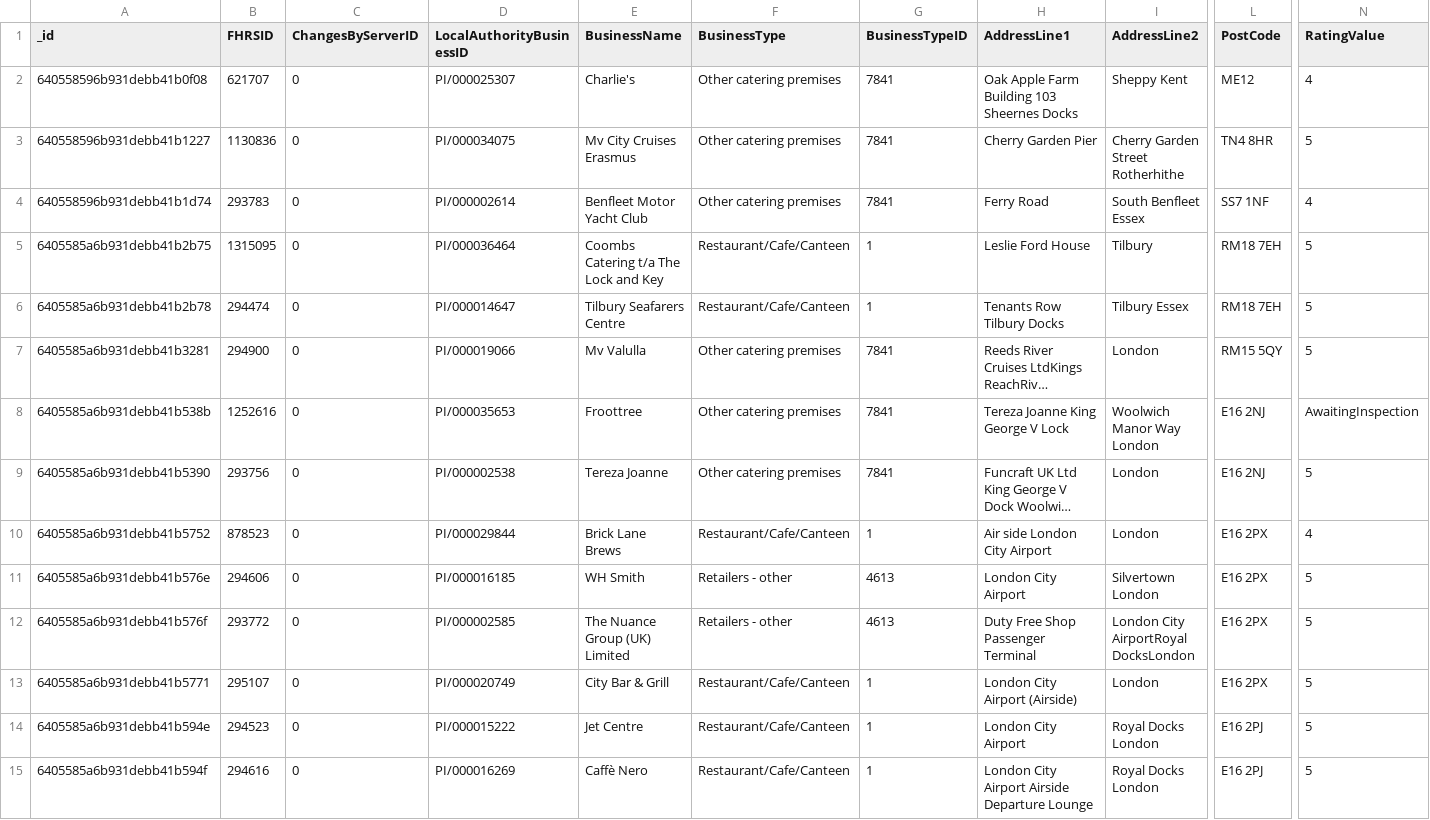
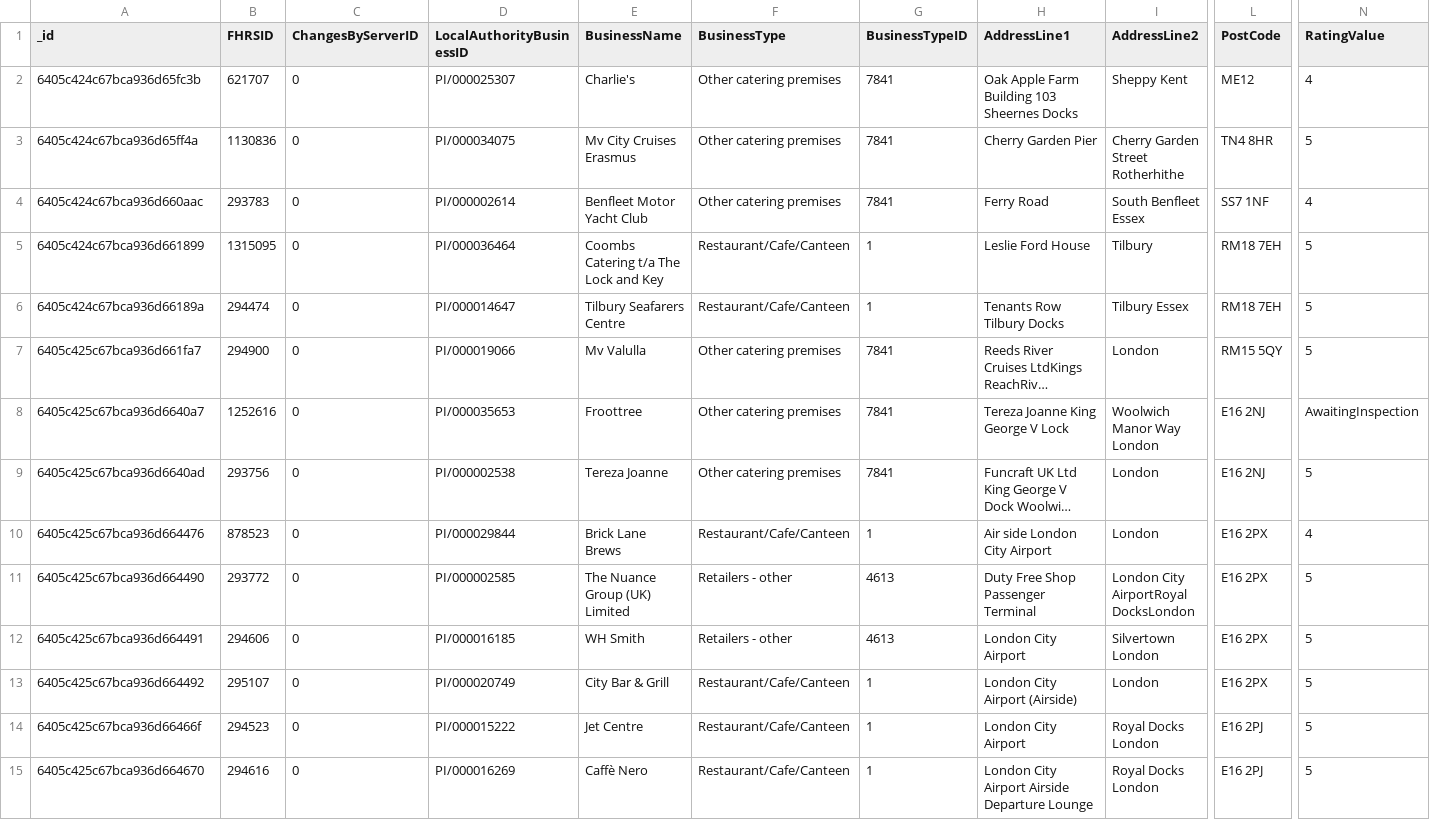
Before and after one commit to TroyFoote/noSQL_UK_Food_Standards_Agency_Analysis, a CSV file: Output/London_Local_Authority.csv, drawn as a sheet; only a part is shown, gaps mark what is left out; long unchanged cells end in …; removed rows and columns are numbered as before the commit, all else as after; rows hold the shown columns only; the diff covers the shown part only; the diff names each change by its address in the sheet, - before the commit and + after, or states it on an @@ line.

```diff
--- a/Output/London_Local_Authority.csv
+++ b/Output/London_Local_Authority.csv
-A2 (_id): 640558596b931debb41b0f08
+A2 (_id): 6405c424c67bca936d65fc3b
-A3 (_id): 640558596b931debb41b1227
+A3 (_id): 6405c424c67bca936d65ff4a
-A4 (_id): 640558596b931debb41b1d74
+A4 (_id): 6405c424c67bca936d660aac
-A5 (_id): 6405585a6b931debb41b2b75
+A5 (_id): 6405c424c67bca936d661899
-A6 (_id): 6405585a6b931debb41b2b78
+A6 (_id): 6405c424c67bca936d66189a
-A7 (_id): 6405585a6b931debb41b3281
+A7 (_id): 6405c425c67bca936d661fa7
-A8 (_id): 6405585a6b931debb41b538b
+A8 (_id): 6405c425c67bca936d6640a7
-A9 (_id): 6405585a6b931debb41b5390
+A9 (_id): 6405c425c67bca936d6640ad
-A10 (_id): 6405585a6b931debb41b5752
+A10 (_id): 6405c425c67bca936d664476
+row 11: 6405c425c67bca936d664490 | 293772 | 0 | PI/000002585 | The Nuance Group (UK) Limited | Retailers - other | 4613 | Duty Free Shop Passenger Terminal | London City AirportRoyal DocksLondon | E16 2PX | 5
-A12 (_id): 6405585a6b931debb41b576e
+A12 (_id): 6405c425c67bca936d664491
-row 12: 6405585a6b931debb41b576f | 293772 | 0 | PI/000002585 | The Nuance Group (UK) Limited | Retailers - other | 4613 | Duty Free Shop Passenger Terminal | London City AirportRoyal DocksLondon | E16 2PX | 5
-A13 (_id): 6405585a6b931debb41b5771
+A13 (_id): 6405c425c67bca936d664492
-A14 (_id): 6405585a6b931debb41b594e
+A14 (_id): 6405c425c67bca936d66466f
-A15 (_id): 6405585a6b931debb41b594f
+A15 (_id): 6405c425c67bca936d664670
```
Also changed, not shown: 2 added rows, 2 removed rows and 27 edited cells elsewhere in this file, Output/Hygiene_20_results.csv, Output/Hygiene_Scores.csv, 2 other files.
